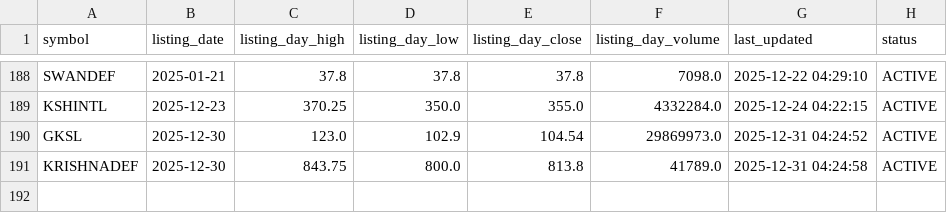
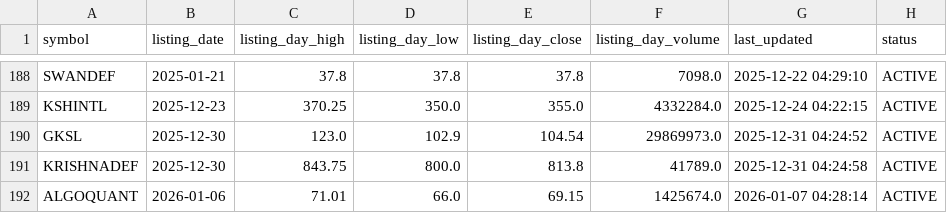
Before and after one commit to Deep-Adhia/IPO-Base-Scanner, a CSV file: ipo_listing_data.csv, drawn as a sheet; only a part is shown, gaps mark what is left out; the diff names each change by its address in the sheet, - before the commit and + after, or states it on an @@ line.

```diff
--- a/ipo_listing_data.csv
+++ b/ipo_listing_data.csv
+row 192: ALGOQUANT | 2026-01-06 | 71.01 | 66.0 | 69.15 | 1425674.0 | 2026-01-07 04:28:14 | ACTIVE
```
